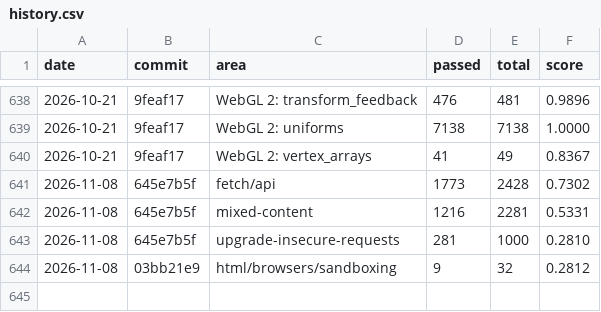
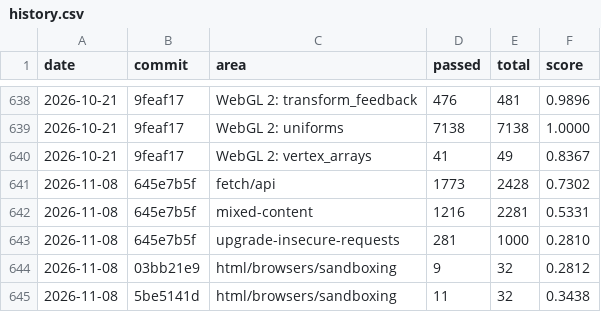
Before and after one commit to aye-lang/dweller, a CSV file: browser/tools/conformance/history.csv, drawn as a sheet; only a part is shown, gaps mark what is left out.

```diff
--- a/browser/tools/conformance/history.csv
+++ b/browser/tools/conformance/history.csv
@@ -644 +644,2 @@ date,commit,area,passed,total,score
 2026-11-08,03bb21e9,html/browsers/sandboxing,9,32,0.2812
+2026-11-08,5be5141d,html/browsers/sandboxing,11,32,0.3438
```
Also changed, not shown: 25 other files.
